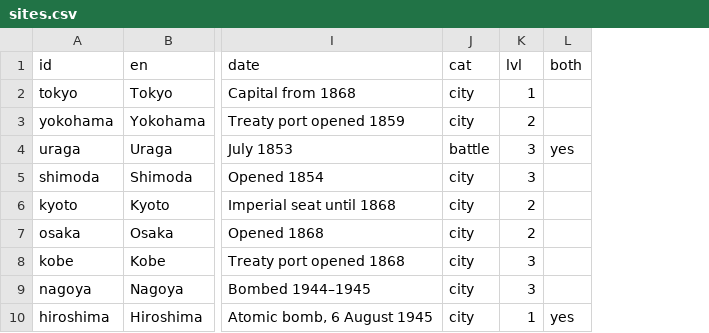
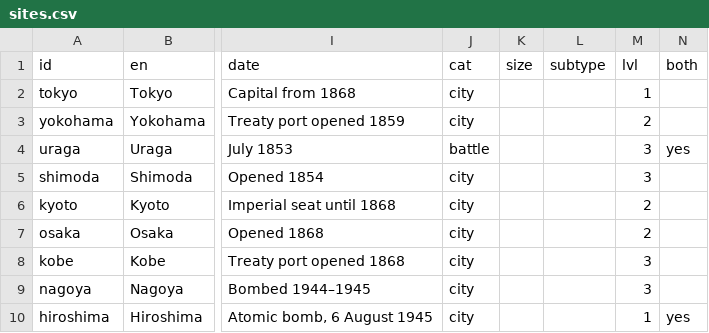
Before and after one commit to kmlawson/japanese-empire-student-map, a CSV file: texts/sites/sites.csv, drawn as a sheet; only a part is shown, gaps mark what is left out; the diff names each change by its address in the sheet, - before the commit and + after, or states it on an @@ line.

```diff
--- a/texts/sites/sites.csv
+++ b/texts/sites/sites.csv
+column K (size), empty
+column L (subtype), empty
```
Also changed, not shown: texts/site-categories.csv, 5 other files.
